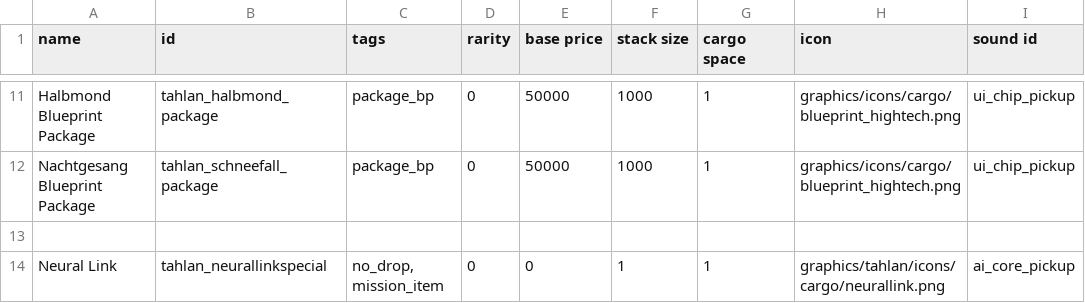
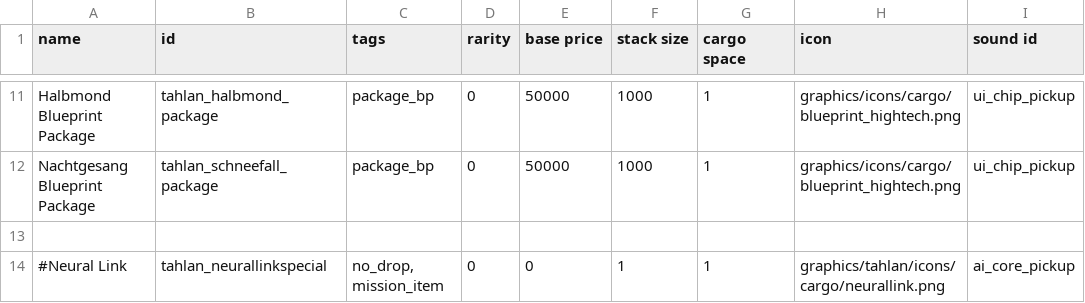
Before and after one commit to niatahl/tahlan-shipworks, a CSV file: data/campaign/special_items.csv, drawn as a sheet; only a part is shown, gaps mark what is left out; the diff names each change by its address in the sheet, - before the commit and + after, or states it on an @@ line.

```diff
--- a/data/campaign/special_items.csv
+++ b/data/campaign/special_items.csv
-A14 (name): Neural Link
+A14 (name): #Neural Link
```
Also changed, not shown: data/campaign/commodities.csv, data/characters/skills/skill_data.csv, 43 other files.
